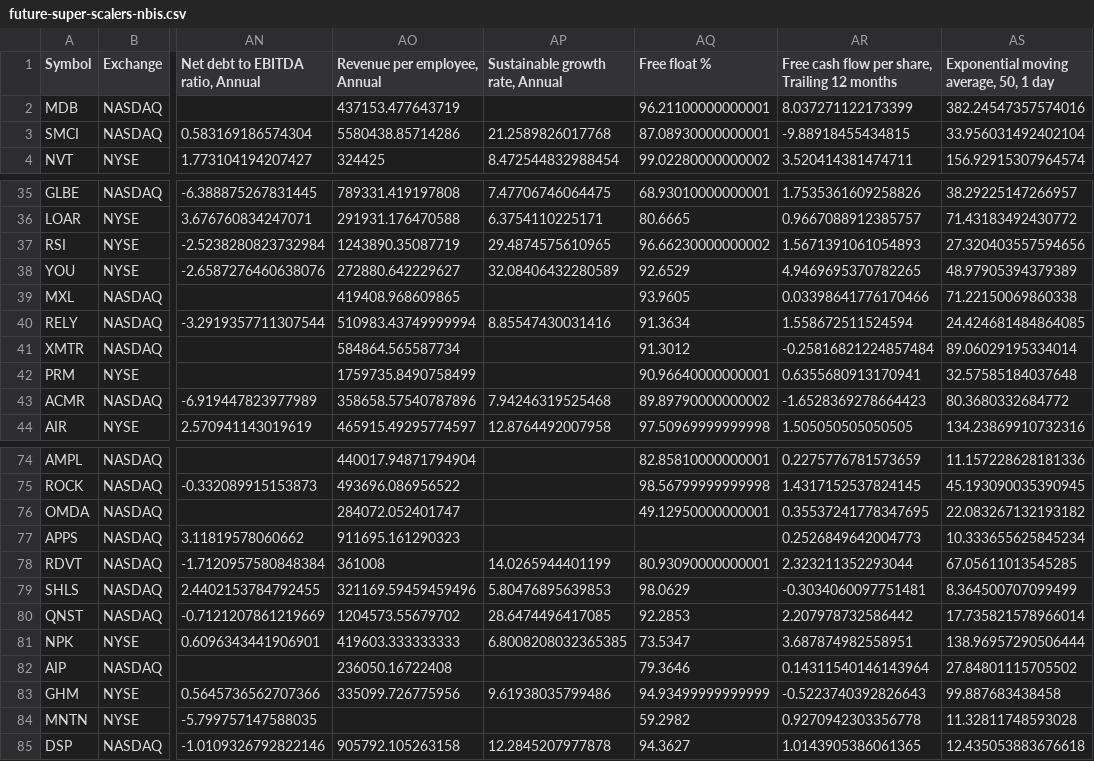
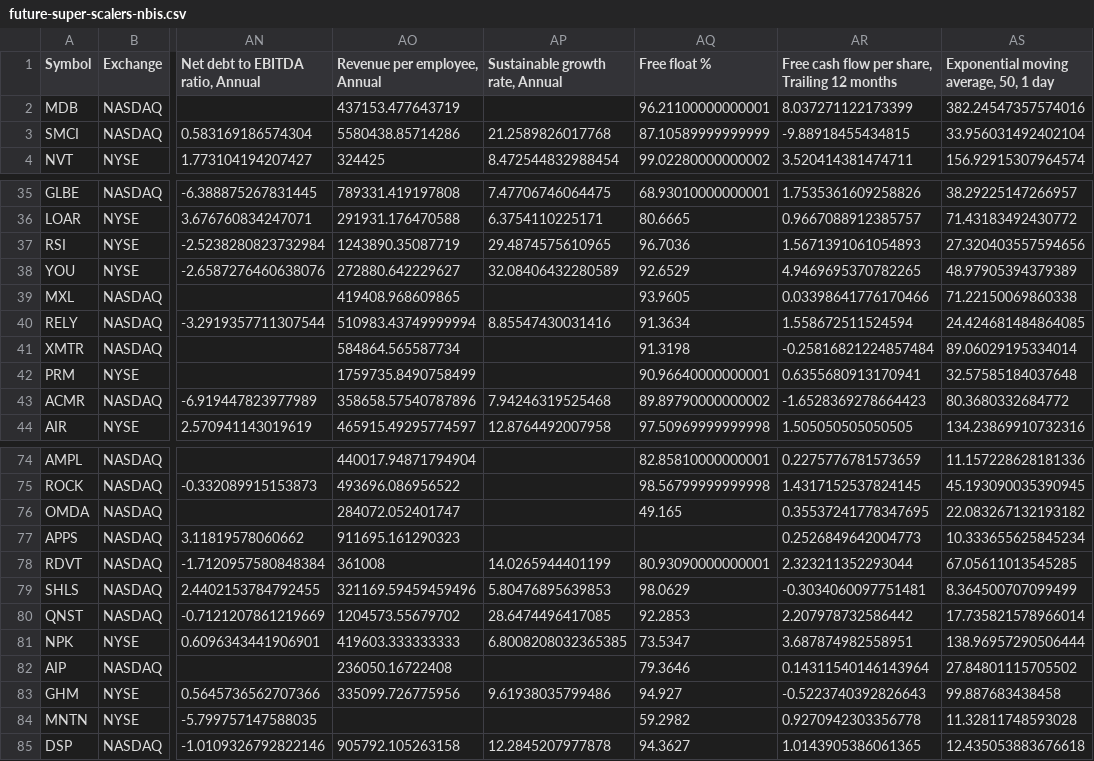
Before and after one commit to radhevrishi/market-cockpit, a CSV file: frontend/public/data/tradingview/future-super-scalers-nbis.csv, drawn as a sheet; only a part is shown, gaps mark what is left out; the diff names each change by its address in the sheet, - before the commit and + after, or states it on an @@ line.

```diff
--- a/frontend/public/data/tradingview/future-super-scalers-nbis.csv
+++ b/frontend/public/data/tradingview/future-super-scalers-nbis.csv
-AQ3 (Free float %): 87.08930000000001
+AQ3 (Free float %): 87.10589999999999
-AQ37 (Free float %): 96.66230000000002
+AQ37 (Free float %): 96.7036
-AQ41 (Free float %): 91.3012
+AQ41 (Free float %): 91.3198
-AQ76 (Free float %): 49.12950000000001
+AQ76 (Free float %): 49.165
-AQ83 (Free float %): 94.93499999999999
+AQ83 (Free float %): 94.927
```
Also changed, not shown: frontend/public/data/tradingview/episodic-pivot.csv, frontend/public/data/tradingview/india-multibagger-tv-1.csv, 44 other files.
